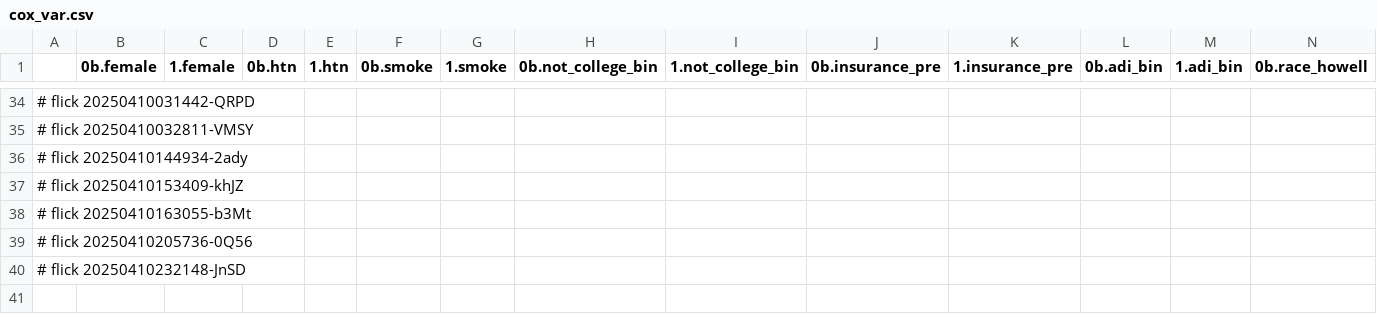
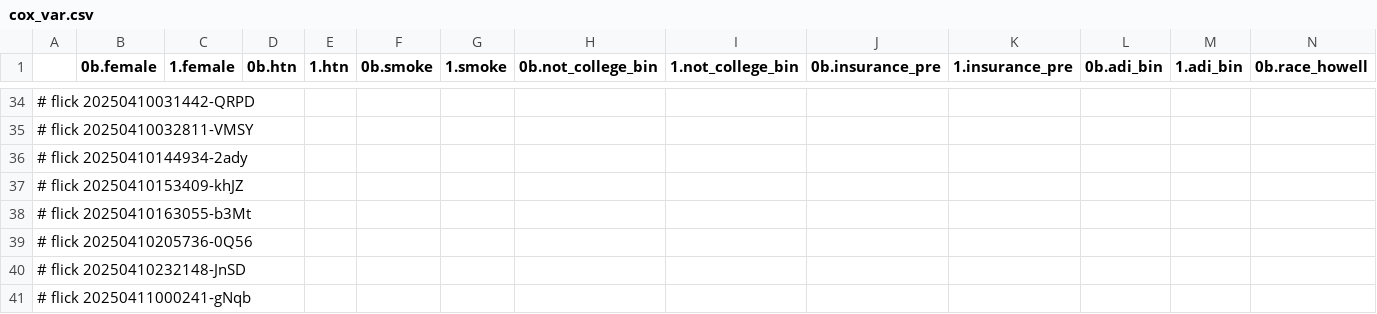
Before and after one commit to abikesa/hologram, a CSV file: kitabo/ensi/nis/App/assets/csv/cox_var.csv, drawn as a sheet; only a part is shown, gaps mark what is left out; rows hold the shown columns only; the diff names each change by its address in the sheet, - before the commit and + after, or states it on an @@ line.

Commit message:
kitabo/ensi/nis/App/assets/csv/cox_var.csv

```diff
--- a/kitabo/ensi/nis/App/assets/csv/cox_var.csv
+++ b/kitabo/ensi/nis/App/assets/csv/cox_var.csv
+row 41: # flick 20250411000241-gNqb
```
